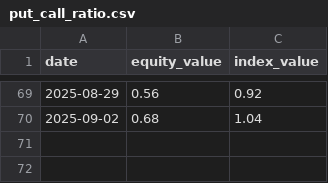
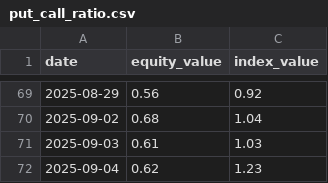
Before and after one commit to taeho-kim-0518/macro-crawling, a CSV file: put_call_ratio.csv, drawn as a sheet; only a part is shown, gaps mark what is left out.

```diff
--- a/put_call_ratio.csv
+++ b/put_call_ratio.csv
@@ -70 +70,3 @@ date,equity_value,index_value
 2025-09-02,0.68,1.04
+2025-09-03,0.61,1.03
+2025-09-04,0.62,1.23
```
Also changed, not shown: cpi_data.csv, forward_pe_data.csv, 4 other files.
